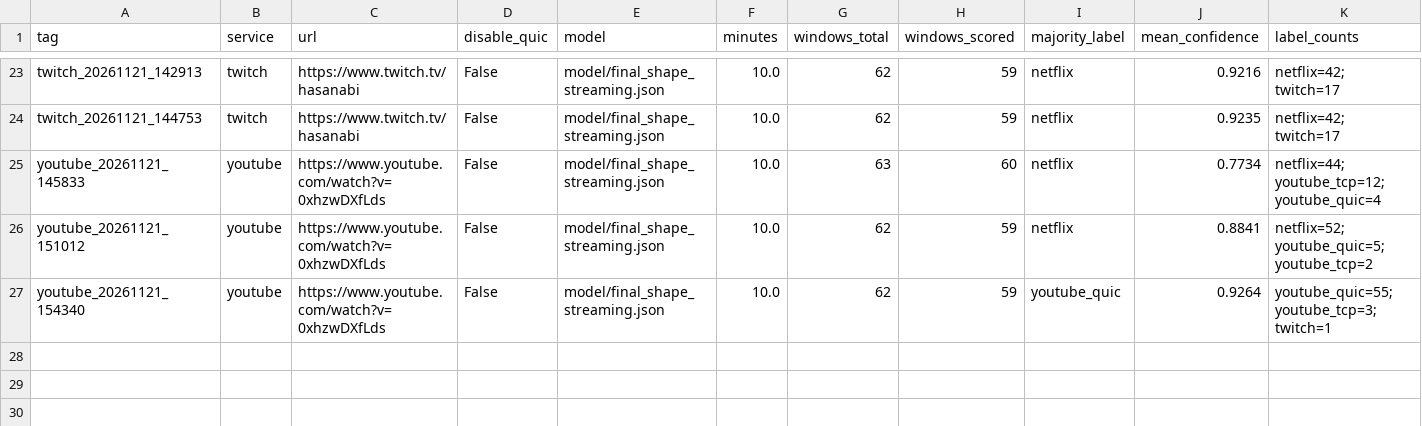
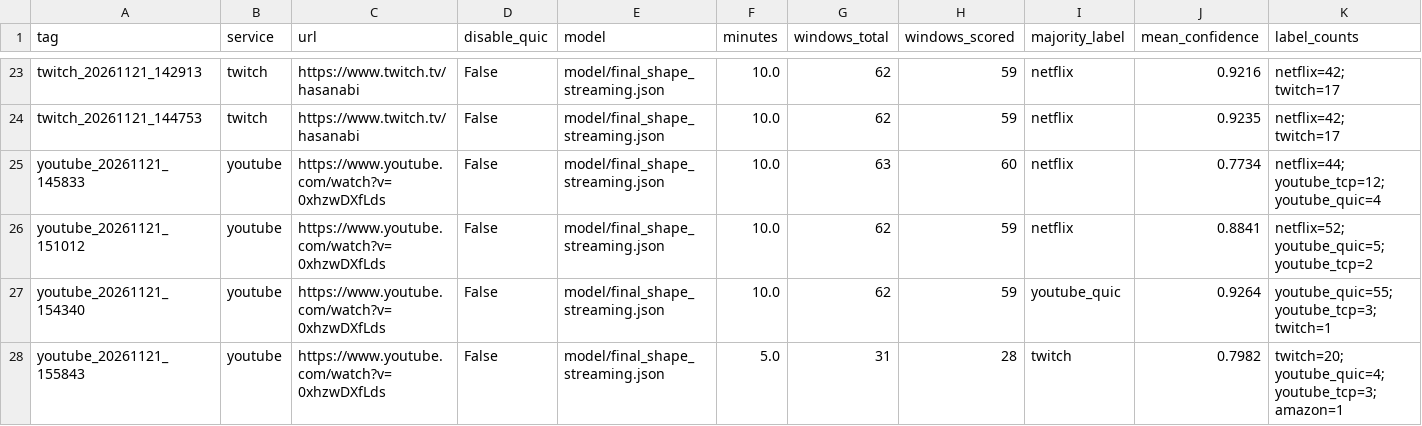
Before and after one commit to dakpasala/CSC-5991, a CSV file: live_runs/eval_summary.csv, drawn as a sheet; only a part is shown, gaps mark what is left out; rows hold the shown columns only; the diff names each change by its address in the sheet, - before the commit and + after, or states it on an @@ line.

Commit message:
New twitch + YouTube run

```diff
--- a/live_runs/eval_summary.csv
+++ b/live_runs/eval_summary.csv
+row 28: youtube_20261121_155843 | youtube | https://www.youtube.com/watch?v=0xhzwDXfLds | False | model/final_shape_streaming.json | 5.0 | 31 | 28 | twitch | 0.7982 | twitch=20; youtube_quic=4; youtube_tcp=3; amazon=1
```
Also changed, not shown: 9 other files.
